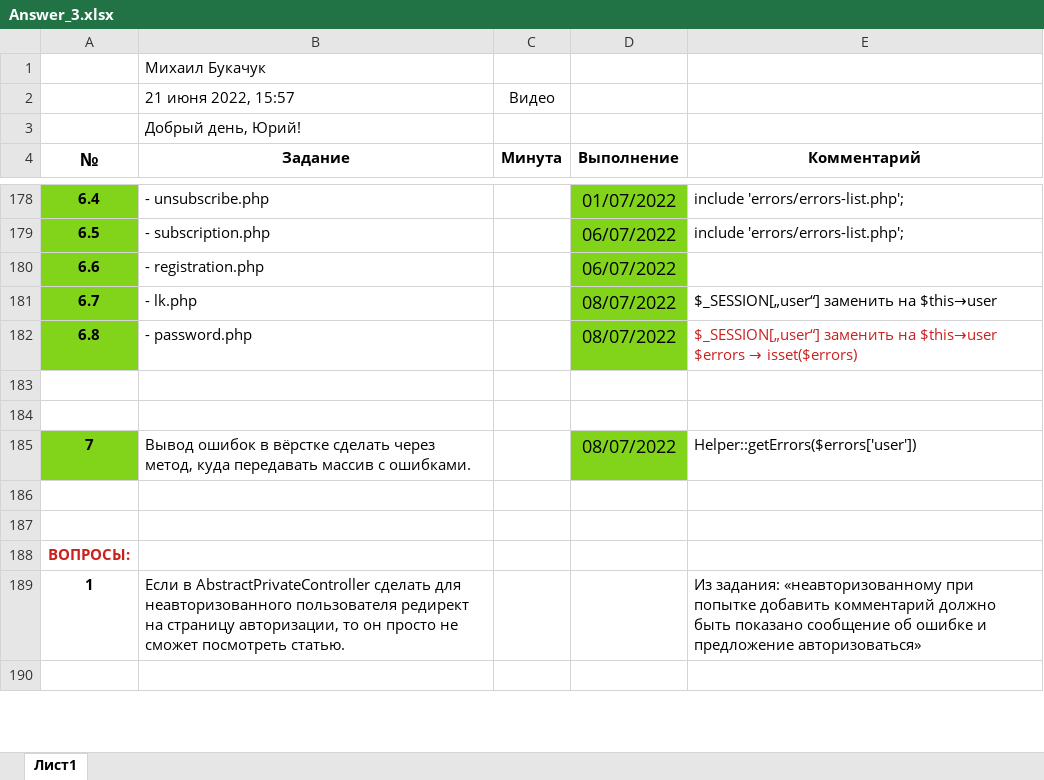
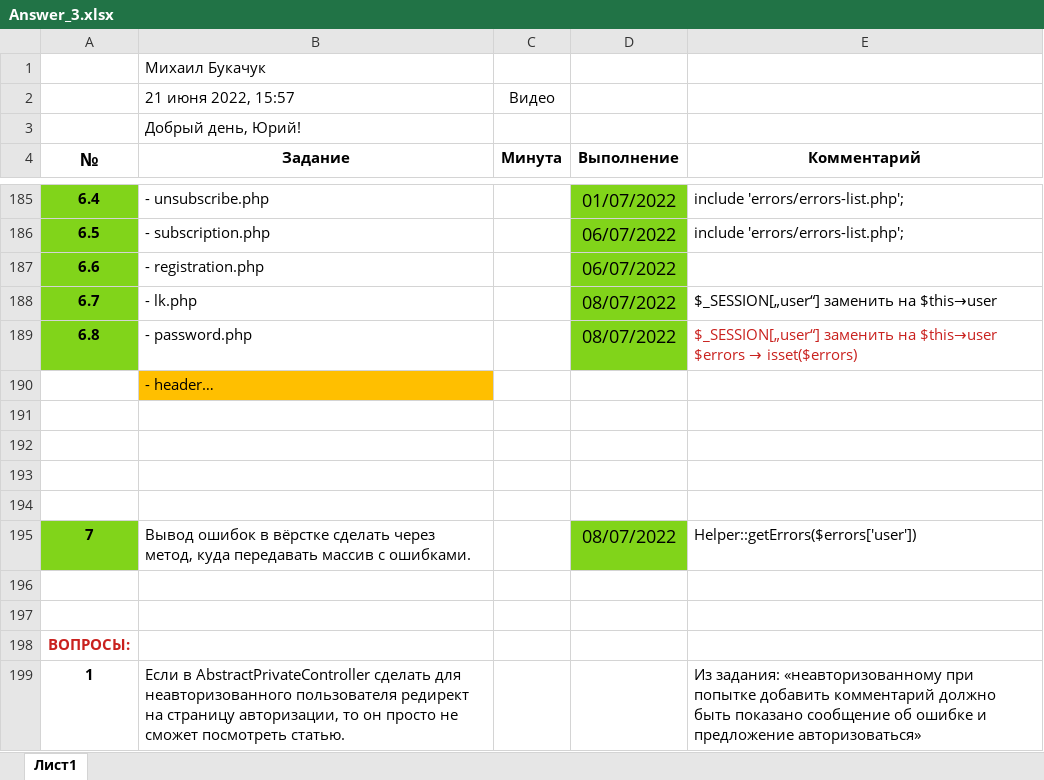
Before and after one commit to shvyrkov/diplom-2-oop, an Excel workbook: Answer_3.xlsx, sheet Лист1, drawn as a sheet; only a part is shown, gaps mark what is left out; the shorter side is filled out with more unchanged rows; values as stored, in another font and other column widths than the file's, no borders; the diff covers the shown part only; the diff names each change by its address in the sheet, - before the commit and + after, or states it on an @@ line.

```diff
--- a/Answer_3.xlsx (sheet Лист1)
+++ b/Answer_3.xlsx (sheet Лист1)
+row 190:  | - header…
+row 191: (empty)
+row 192: (empty)
```
Also changed, not shown: 7 added rows, 9 edited cells and cell formats elsewhere in this sheet, 14 other files.
